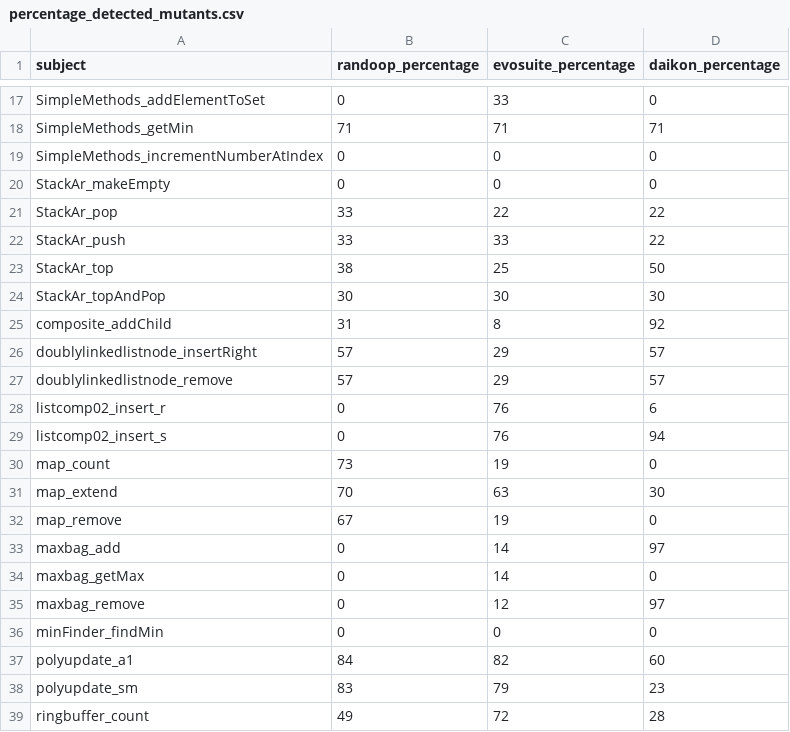
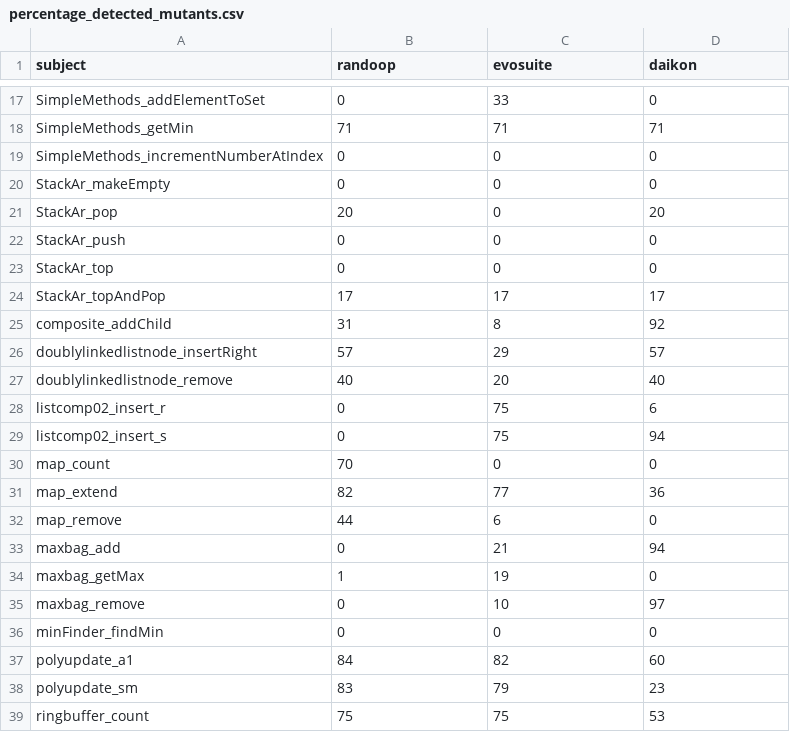
Before and after one commit to cdosantos/trabajo-final-de-grado, a CSV file: analysis/results/percentage_detected_mutants.csv, drawn as a sheet; only a part is shown, gaps mark what is left out; the diff covers the shown part only.

```diff
--- a/analysis/results/percentage_detected_mutants.csv
+++ b/analysis/results/percentage_detected_mutants.csv
@@ -1 +1 @@
-subject,randoop_percentage,evosuite_percentage,daikon_percentage
+subject,randoop,evosuite,daikon
@@ -20,17 +20,17 @@ SimpleMethods_incrementNumberAtIndex,0,0,0
 StackAr_makeEmpty,0,0,0
-StackAr_pop,33,22,22
-StackAr_push,33,33,22
-StackAr_top,38,25,50
-StackAr_topAndPop,30,30,30
+StackAr_pop,20,0,20
+StackAr_push,0,0,0
+StackAr_top,0,0,0
+StackAr_topAndPop,17,17,17
 composite_addChild,31,8,92
 doublylinkedlistnode_insertRight,57,29,57
-doublylinkedlistnode_remove,57,29,57
-listcomp02_insert_r,0,76,6
-listcomp02_insert_s,0,76,94
-map_count,73,19,0
-map_extend,70,63,30
-map_remove,67,19,0
-maxbag_add,0,14,97
-maxbag_getMax,0,14,0
-maxbag_remove,0,12,97
+doublylinkedlistnode_remove,40,20,40
+listcomp02_insert_r,0,75,6
+listcomp02_insert_s,0,75,94
+map_count,70,0,0
+map_extend,82,77,36
+map_remove,44,6,0
+maxbag_add,0,21,94
+maxbag_getMax,1,19,0
+maxbag_remove,0,10,97
 minFinder_findMin,0,0,0
@@ -38,2 +38,2 @@ polyupdate_a1,84,82,60
 polyupdate_sm,83,79,23
-ringbuffer_count,49,72,28
+ringbuffer_count,75,75,53
```
Also changed, not shown: 31 edited cells elsewhere in this file, analysis/results/detected-mutants/evosuite-daikon.csv, analysis/results/detected-mutants/randoop-daikon.csv, 21 other files.
